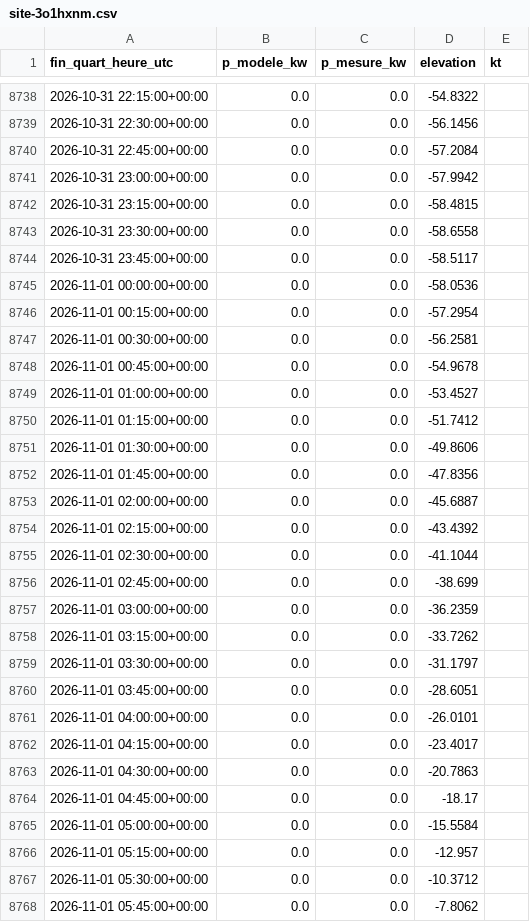
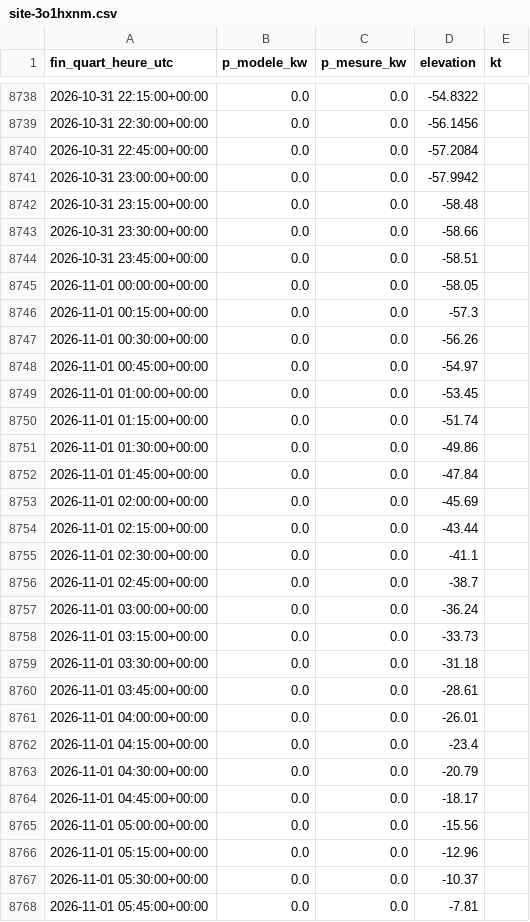
Before and after one commit to CBT135/prevision-pv, a CSV file: data/historique/site-3o1hxnm.csv, drawn as a sheet; only a part is shown, gaps mark what is left out; the diff covers the shown part only.

```diff
--- a/data/historique/site-3o1hxnm.csv
+++ b/data/historique/site-3o1hxnm.csv
@@ -8741,28 +8741,28 @@ fin_quart_heure_utc,p_modele_kw,p_mesure_kw,elevation,kt
 2026-10-31 23:00:00+00:00,0.0,0.0,-57.9942,
-2026-10-31 23:15:00+00:00,0.0,0.0,-58.4815,
-2026-10-31 23:30:00+00:00,0.0,0.0,-58.6558,
-2026-10-31 23:45:00+00:00,0.0,0.0,-58.5117,
-2026-11-01 00:00:00+00:00,0.0,0.0,-58.0536,
-2026-11-01 00:15:00+00:00,0.0,0.0,-57.2954,
-2026-11-01 00:30:00+00:00,0.0,0.0,-56.2581,
-2026-11-01 00:45:00+00:00,0.0,0.0,-54.9678,
-2026-11-01 01:00:00+00:00,0.0,0.0,-53.4527,
-2026-11-01 01:15:00+00:00,0.0,0.0,-51.7412,
-2026-11-01 01:30:00+00:00,0.0,0.0,-49.8606,
-2026-11-01 01:45:00+00:00,0.0,0.0,-47.8356,
-2026-11-01 02:00:00+00:00,0.0,0.0,-45.6887,
-2026-11-01 02:15:00+00:00,0.0,0.0,-43.4392,
-2026-11-01 02:30:00+00:00,0.0,0.0,-41.1044,
-2026-11-01 02:45:00+00:00,0.0,0.0,-38.699,
-2026-11-01 03:00:00+00:00,0.0,0.0,-36.2359,
-2026-11-01 03:15:00+00:00,0.0,0.0,-33.7262,
-2026-11-01 03:30:00+00:00,0.0,0.0,-31.1797,
-2026-11-01 03:45:00+00:00,0.0,0.0,-28.6051,
-2026-11-01 04:00:00+00:00,0.0,0.0,-26.0101,
-2026-11-01 04:15:00+00:00,0.0,0.0,-23.4017,
-2026-11-01 04:30:00+00:00,0.0,0.0,-20.7863,
+2026-10-31 23:15:00+00:00,0.0,0.0,-58.48,
+2026-10-31 23:30:00+00:00,0.0,0.0,-58.66,
+2026-10-31 23:45:00+00:00,0.0,0.0,-58.51,
+2026-11-01 00:00:00+00:00,0.0,0.0,-58.05,
+2026-11-01 00:15:00+00:00,0.0,0.0,-57.3,
+2026-11-01 00:30:00+00:00,0.0,0.0,-56.26,
+2026-11-01 00:45:00+00:00,0.0,0.0,-54.97,
+2026-11-01 01:00:00+00:00,0.0,0.0,-53.45,
+2026-11-01 01:15:00+00:00,0.0,0.0,-51.74,
+2026-11-01 01:30:00+00:00,0.0,0.0,-49.86,
+2026-11-01 01:45:00+00:00,0.0,0.0,-47.84,
+2026-11-01 02:00:00+00:00,0.0,0.0,-45.69,
+2026-11-01 02:15:00+00:00,0.0,0.0,-43.44,
+2026-11-01 02:30:00+00:00,0.0,0.0,-41.1,
+2026-11-01 02:45:00+00:00,0.0,0.0,-38.7,
+2026-11-01 03:00:00+00:00,0.0,0.0,-36.24,
+2026-11-01 03:15:00+00:00,0.0,0.0,-33.73,
+2026-11-01 03:30:00+00:00,0.0,0.0,-31.18,
+2026-11-01 03:45:00+00:00,0.0,0.0,-28.61,
+2026-11-01 04:00:00+00:00,0.0,0.0,-26.01,
+2026-11-01 04:15:00+00:00,0.0,0.0,-23.4,
+2026-11-01 04:30:00+00:00,0.0,0.0,-20.79,
 2026-11-01 04:45:00+00:00,0.0,0.0,-18.17,
-2026-11-01 05:00:00+00:00,0.0,0.0,-15.5584,
-2026-11-01 05:15:00+00:00,0.0,0.0,-12.957,
-2026-11-01 05:30:00+00:00,0.0,0.0,-10.3712,
-2026-11-01 05:45:00+00:00,0.0,0.0,-7.8062,
+2026-11-01 05:00:00+00:00,0.0,0.0,-15.56,
+2026-11-01 05:15:00+00:00,0.0,0.0,-12.96,
+2026-11-01 05:30:00+00:00,0.0,0.0,-10.37,
+2026-11-01 05:45:00+00:00,0.0,0.0,-7.81,
```
Also changed, not shown: 145 edited cells elsewhere in this file, 11 other files.
